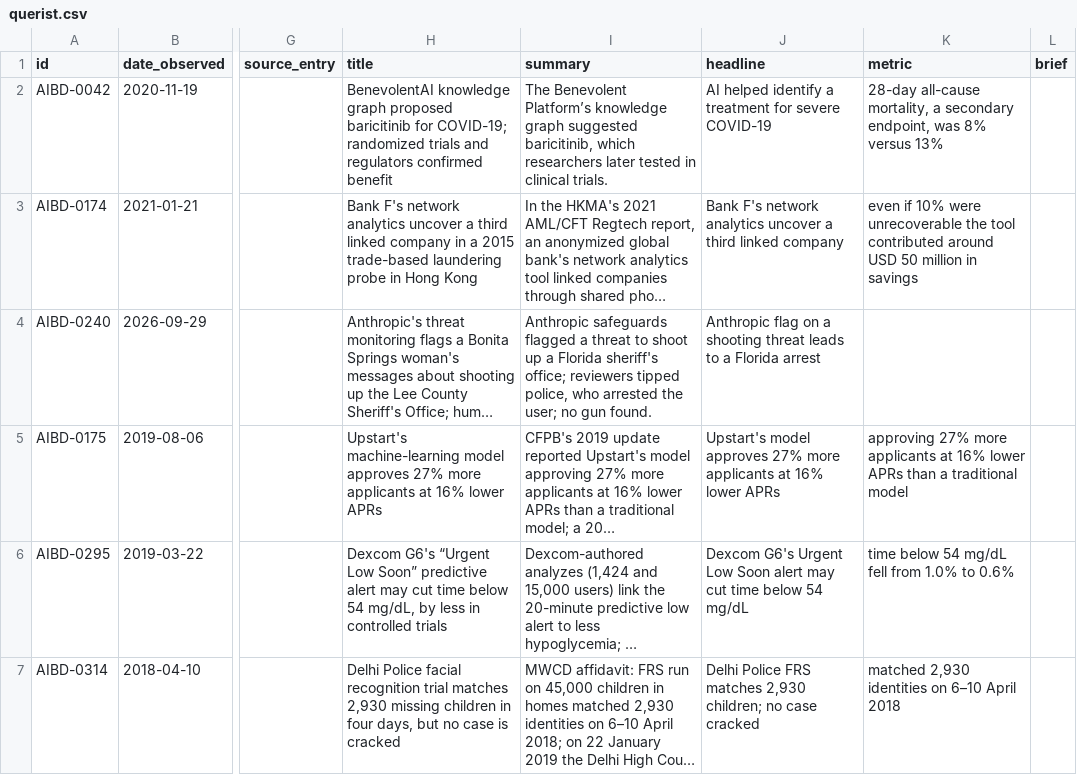
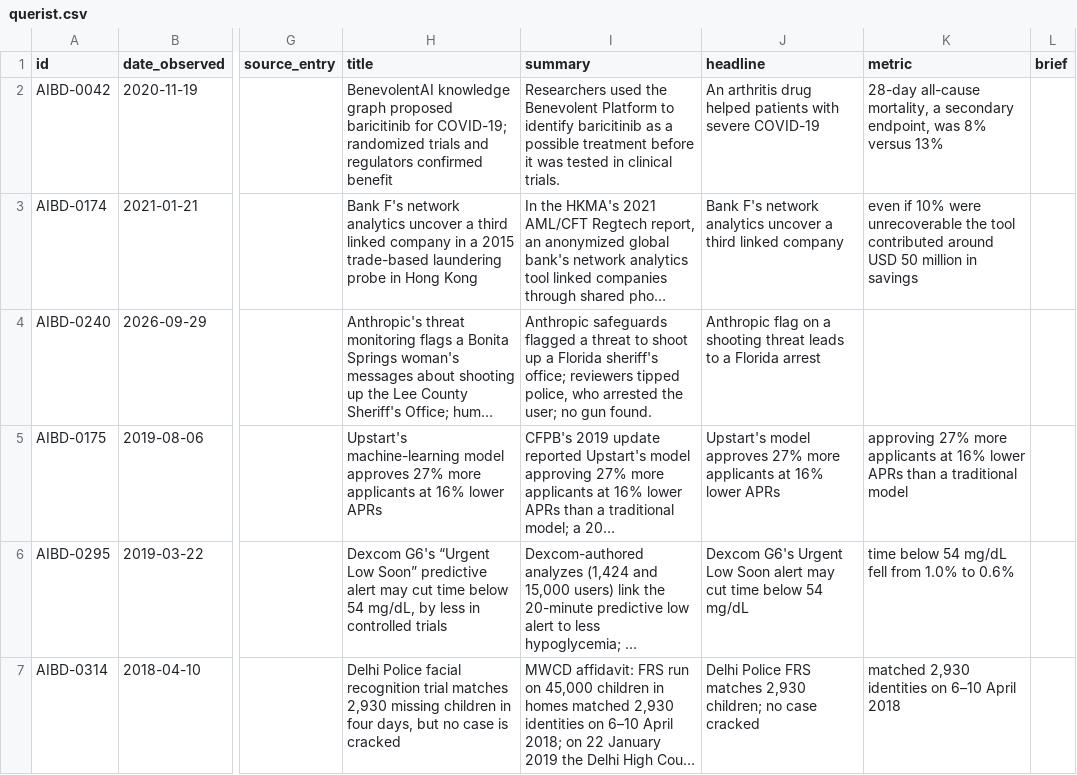
Before and after one commit to petervartanian/personal-site, a CSV file: aibd/data/querist.csv, drawn as a sheet; only a part is shown, gaps mark what is left out; long unchanged cells end in …; the diff names each change by its address in the sheet, - before the commit and + after, or states it on an @@ line.

```diff
--- a/aibd/data/querist.csv
+++ b/aibd/data/querist.csv
-I2 (summary): The Benevolent Platform’s knowledge graph suggested baricitinib, which researchers later tested in…
+I2 (summary): Researchers used the Benevolent Platform to identify baricitinib as a possible treatment before it was tested in…
-J2 (headline): AI helped identify a treatment for severe COVID-19
+J2 (headline): An arthritis drug helped patients with severe COVID-19
```
Also changed, not shown: aibd/data/adyt.csv, aibd/data/records.csv, 31 other files.
